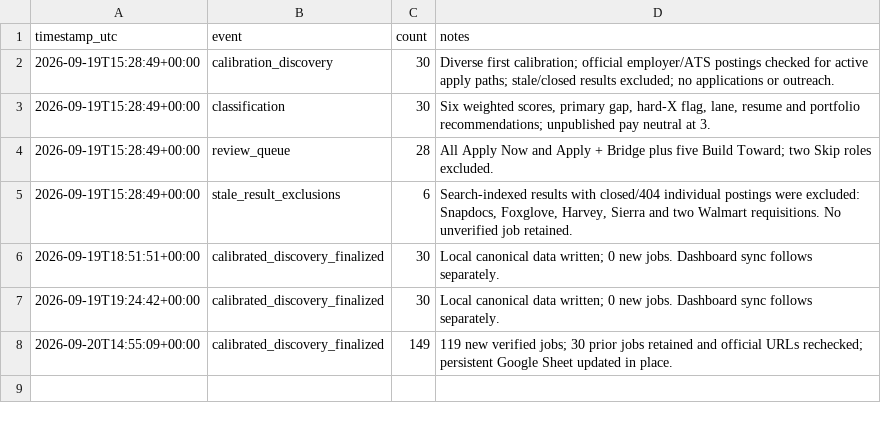
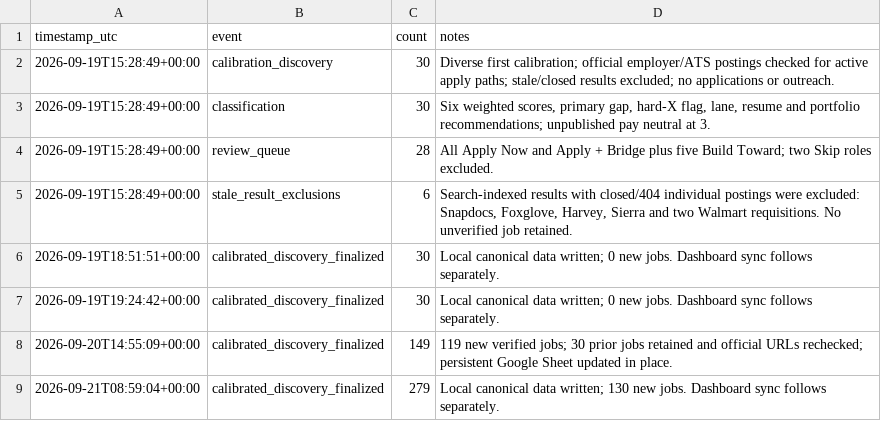
Before and after one commit to shifiamittal/pm-job-search-agent, a CSV file: data/discovery_log.csv, drawn as a sheet; the diff names each change by its address in the sheet, - before the commit and + after, or states it on an @@ line.

```diff
--- a/data/discovery_log.csv
+++ b/data/discovery_log.csv
+row 9: 2026-09-21T08:59:04+00:00 | calibrated_discovery_finalized | 279 | Local canonical data written; 130 new jobs. Dashboard sync follows separately.
```
Also changed, not shown: data/skills_synthesis.csv, 5 other files.
